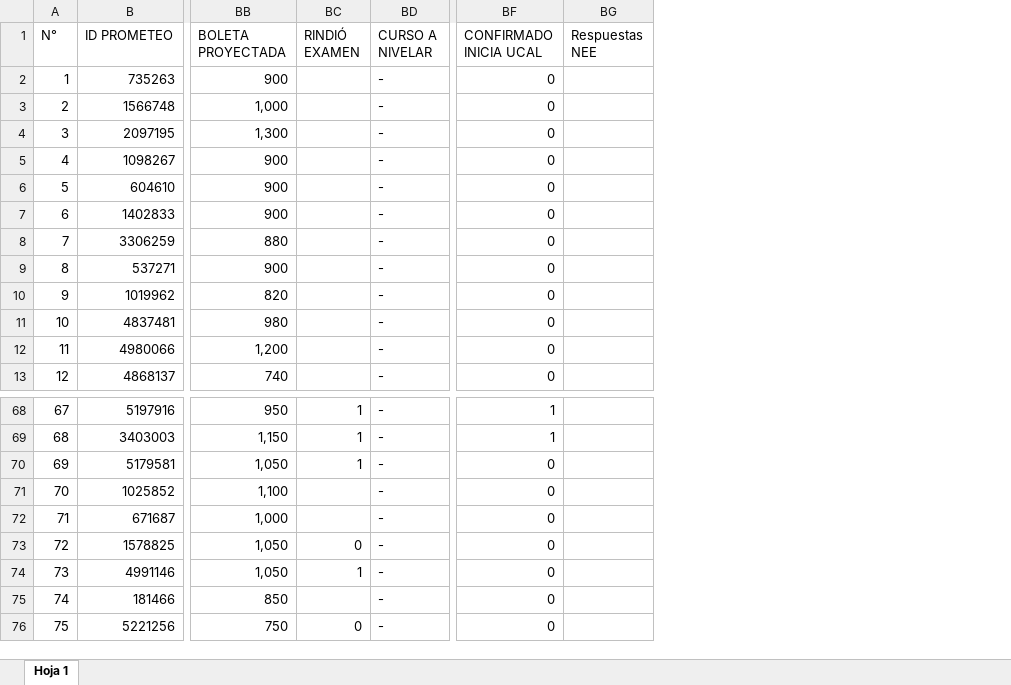
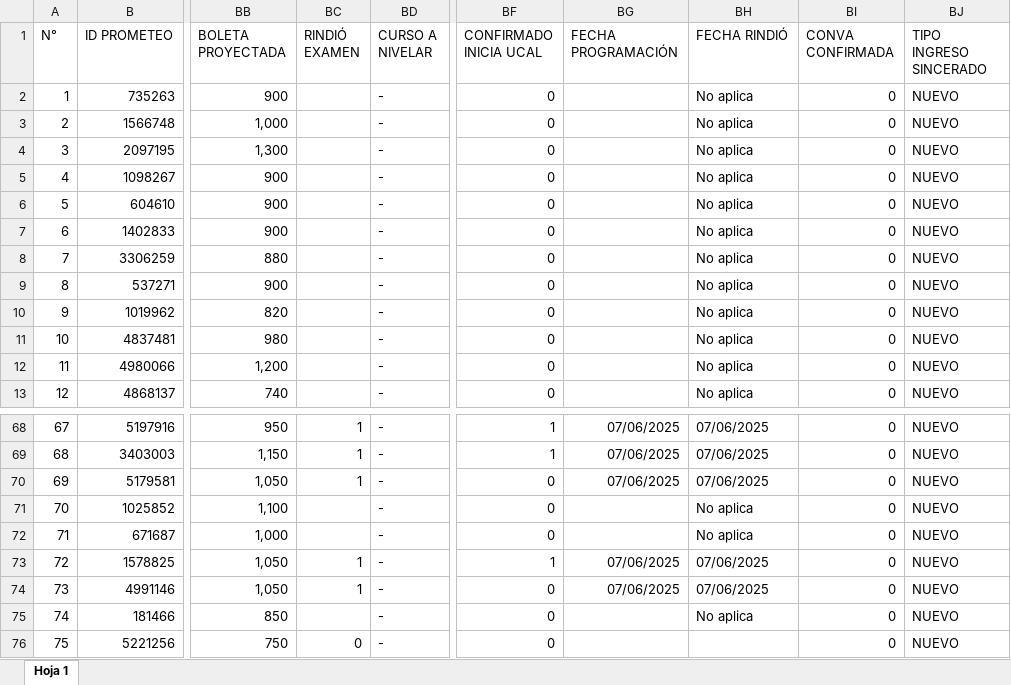
Before and after one commit to Milene29/DASHBOARD_UCAL_25.1, an Excel workbook: DATA_VENTA_25.2.xlsx, sheet Hoja 1, drawn as a sheet; only a part is shown, gaps mark what is left out; values as stored, in another font and other column widths than the file's, no borders; charts and pictures not drawn; removed rows and columns are numbered as before the commit, all else as after; the diff names each change by its address in the sheet, - before the commit and + after, or states it on an @@ line.

```diff
--- a/DATA_VENTA_25.2.xlsx (sheet Hoja 1)
+++ b/DATA_VENTA_25.2.xlsx (sheet Hoja 1)
-column BG (Respuestas NEE), empty
+column BG (FECHA PROGRAMACIÓN), rows 68-74: 07/06/2025 | 07/06/2025 | 07/06/2025 |  |  | 07/06/2025 | 07/06/2025
+column BH (FECHA RINDIÓ), rows 2-13: all No aplica; rows 68-75: 07/06/2025 | 07/06/2025 | 07/06/2025 | No aplica | No aplica | 07/06/2025 | 07/06/2025 | No aplica
+column BI (CONVA CONFIRMADA), rows 2-13: all 0; rows 68-76: all 0
+column BJ (TIPO INGRESO SINCERADO), rows 2-13: all NUEVO; rows 68-76: all NUEVO
-BC73 (RINDIÓ EXAMEN): 0
+BC73 (RINDIÓ EXAMEN): 1
-BF73 (CONFIRMADO INICIA UCAL): 0
+BF73 (CONFIRMADO INICIA UCAL): 1
```
Also changed, not shown: DATA_VENTA26.1.xlsx, DATA_VENTA_25.1.xlsx, 9 other files.
